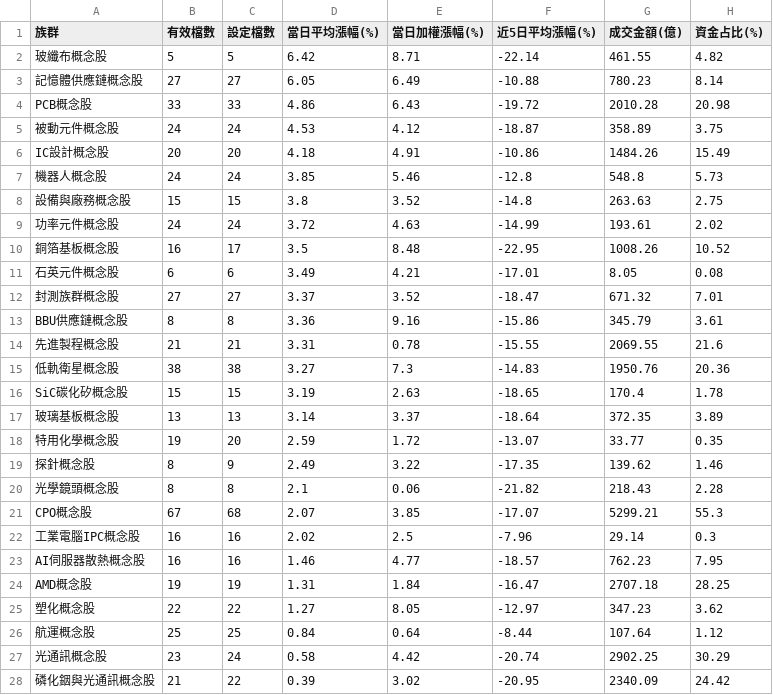
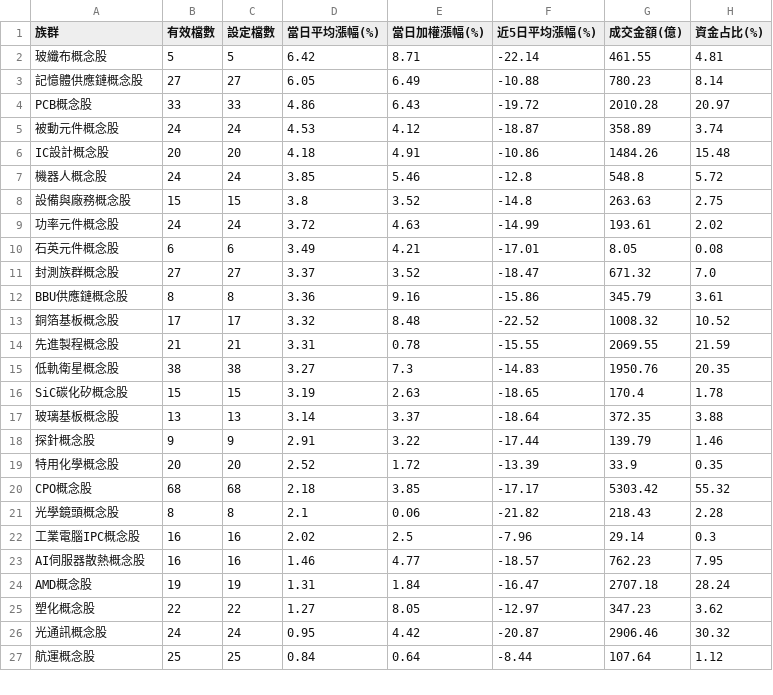
Before and after one commit to jasonlin777/-tw-stock-dashboard, a CSV file: output/sectors_2026-11-23.csv, drawn as a sheet; only a part is shown; the diff covers the shown part only.

```diff
--- a/output/sectors_2026-11-23.csv
+++ b/output/sectors_2026-11-23.csv
@@ -1,28 +1,27 @@
 族群,有效檔數,設定檔數,當日平均漲幅(%),當日加權漲幅(%),近5日平均漲幅(%),成交金額(億),資金占比(%)
-玻纖布概念股,5,5,6.42,8.71,-22.14,461.55,4.82
+玻纖布概念股,5,5,6.42,8.71,-22.14,461.55,4.81
 記憶體供應鏈概念股,27,27,6.05,6.49,-10.88,780.23,8.14
-PCB概念股,33,33,4.86,6.43,-19.72,2010.28,20.98
-被動元件概念股,24,24,4.53,4.12,-18.87,358.89,3.75
-IC設計概念股,20,20,4.18,4.91,-10.86,1484.26,15.49
-機器人概念股,24,24,3.85,5.46,-12.8,548.8,5.73
+PCB概念股,33,33,4.86,6.43,-19.72,2010.28,20.97
+被動元件概念股,24,24,4.53,4.12,-18.87,358.89,3.74
+IC設計概念股,20,20,4.18,4.91,-10.86,1484.26,15.48
+機器人概念股,24,24,3.85,5.46,-12.8,548.8,5.72
 設備與廠務概念股,15,15,3.8,3.52,-14.8,263.63,2.75
 功率元件概念股,24,24,3.72,4.63,-14.99,193.61,2.02
-銅箔基板概念股,16,17,3.5,8.48,-22.95,1008.26,10.52
 石英元件概念股,6,6,3.49,4.21,-17.01,8.05,0.08
-封測族群概念股,27,27,3.37,3.52,-18.47,671.32,7.01
+封測族群概念股,27,27,3.37,3.52,-18.47,671.32,7.0
 BBU供應鏈概念股,8,8,3.36,9.16,-15.86,345.79,3.61
-先進製程概念股,21,21,3.31,0.78,-15.55,2069.55,21.6
-低軌衛星概念股,38,38,3.27,7.3,-14.83,1950.76,20.36
+銅箔基板概念股,17,17,3.32,8.48,-22.52,1008.32,10.52
+先進製程概念股,21,21,3.31,0.78,-15.55,2069.55,21.59
+低軌衛星概念股,38,38,3.27,7.3,-14.83,1950.76,20.35
 SiC碳化矽概念股,15,15,3.19,2.63,-18.65,170.4,1.78
-玻璃基板概念股,13,13,3.14,3.37,-18.64,372.35,3.89
-特用化學概念股,19,20,2.59,1.72,-13.07,33.77,0.35
-探針概念股,8,9,2.49,3.22,-17.35,139.62,1.46
+玻璃基板概念股,13,13,3.14,3.37,-18.64,372.35,3.88
+探針概念股,9,9,2.91,3.22,-17.44,139.79,1.46
+特用化學概念股,20,20,2.52,1.72,-13.39,33.9,0.35
+CPO概念股,68,68,2.18,3.85,-17.17,5303.42,55.32
 光學鏡頭概念股,8,8,2.1,0.06,-21.82,218.43,2.28
-CPO概念股,67,68,2.07,3.85,-17.07,5299.21,55.3
 工業電腦IPC概念股,16,16,2.02,2.5,-7.96,29.14,0.3
 AI伺服器散熱概念股,16,16,1.46,4.77,-18.57,762.23,7.95
-AMD概念股,19,19,1.31,1.84,-16.47,2707.18,28.25
+AMD概念股,19,19,1.31,1.84,-16.47,2707.18,28.24
 塑化概念股,22,22,1.27,8.05,-12.97,347.23,3.62
+光通訊概念股,24,24,0.95,4.42,-20.87,2906.46,30.32
 航運概念股,25,25,0.84,0.64,-8.44,107.64,1.12
-光通訊概念股,23,24,0.58,4.42,-20.74,2902.25,30.29
-磷化銦與光通訊概念股,21,22,0.39,3.02,-20.95,2340.09,24.42
```
Also changed, not shown: 1 added row and 6 edited cells elsewhere in this file, output/sectors_history.csv, output/sectors_latest.csv, 3 other files.
